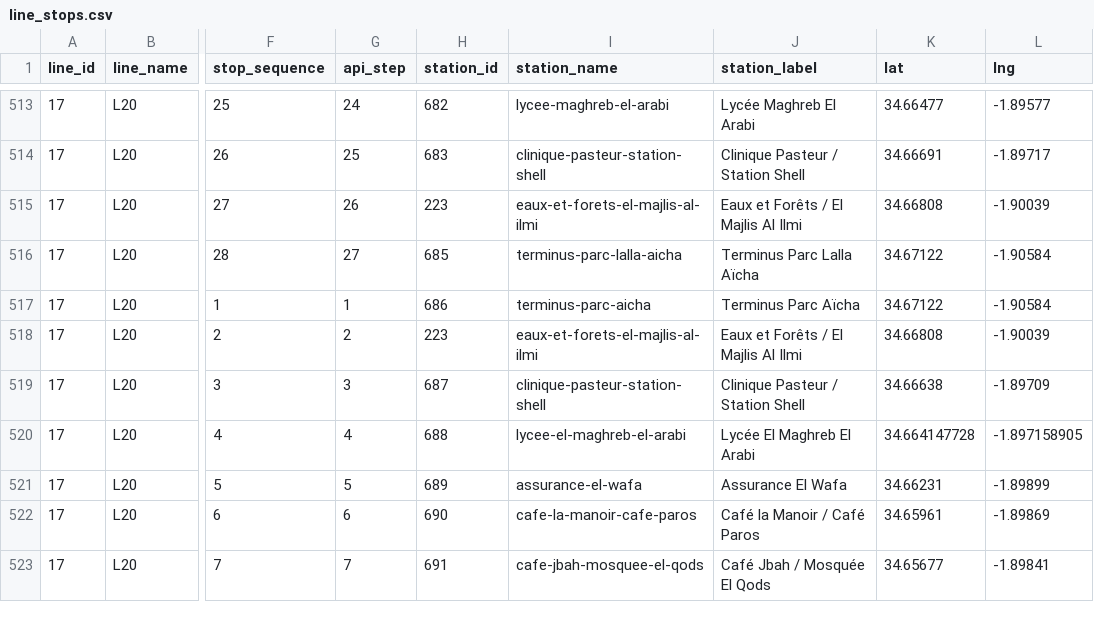
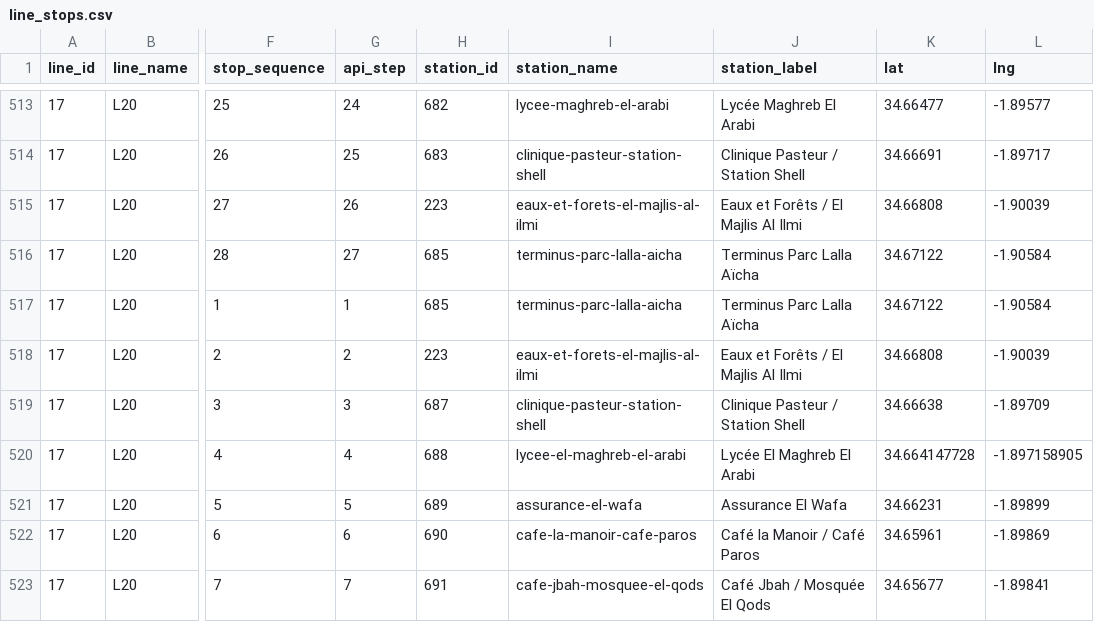
Before and after one commit to tiralmos/oujda-transit, a CSV file: data/line_stops.csv, drawn as a sheet; only a part is shown, gaps mark what is left out; the diff names each change by its address in the sheet, - before the commit and + after, or states it on an @@ line.

```diff
--- a/data/line_stops.csv
+++ b/data/line_stops.csv
-H517 (station_id): 686
+H517 (station_id): 685
-I517 (station_name): terminus-parc-aicha
+I517 (station_name): terminus-parc-lalla-aicha
-J517 (station_label): Terminus Parc Aïcha
+J517 (station_label): Terminus Parc Lalla Aïcha
```
Also changed, not shown: data/lines.csv, data/stops.csv, 1 other file.
